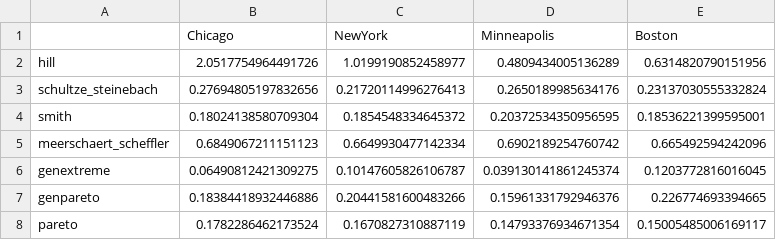
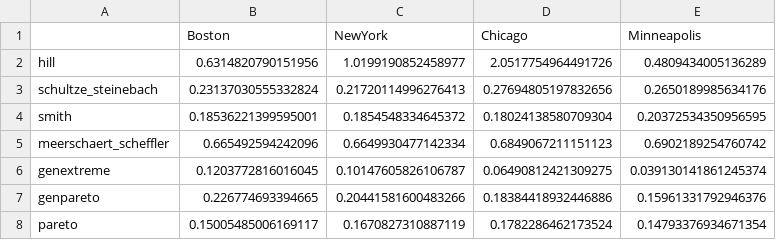
Before and after one commit to KiranReddy0808/Financial-Engineering-Project, a CSV file: data/processed/temperature_evi_left_tail.csv, drawn as a sheet; removed rows and columns are numbered as before the commit, all else as after; the diff names each change by its address in the sheet, - before the commit and + after, or states it on an @@ line.

```diff
--- a/data/processed/temperature_evi_left_tail.csv
+++ b/data/processed/temperature_evi_left_tail.csv
+column D (Chicago), rows 2-8: 2.0517754964491726 | 0.27694805197832656 | 0.18024138580709304 | 0.6849067211151123 | 0.06490812421309275 | 0.18384418932446886 | 0.1782286462173524
-column E (Boston), rows 2-8: 0.6314820790151956 | 0.23137030555332824 | 0.18536221399595001 | 0.665492594242096 | 0.1203772816016045 | 0.226774693394665 | 0.15005485006169117
-B1: Chicago
+B1: Boston
-B2 (Boston): 2.0517754964491726
+B2 (Boston): 0.6314820790151956
-B3 (Boston): 0.27694805197832656
+B3 (Boston): 0.23137030555332824
-B4 (Boston): 0.18024138580709304
+B4 (Boston): 0.18536221399595001
-B5 (Boston): 0.6849067211151123
+B5 (Boston): 0.665492594242096
-B6 (Boston): 0.06490812421309275
+B6 (Boston): 0.1203772816016045
-B7 (Boston): 0.18384418932446886
+B7 (Boston): 0.226774693394665
-B8 (Boston): 0.1782286462173524
+B8 (Boston): 0.15005485006169117
```
Also changed, not shown: data/processed/temperature_evi_right_tail.csv, data/processed/temperature_tdc_cdd.csv, 21 other files.
